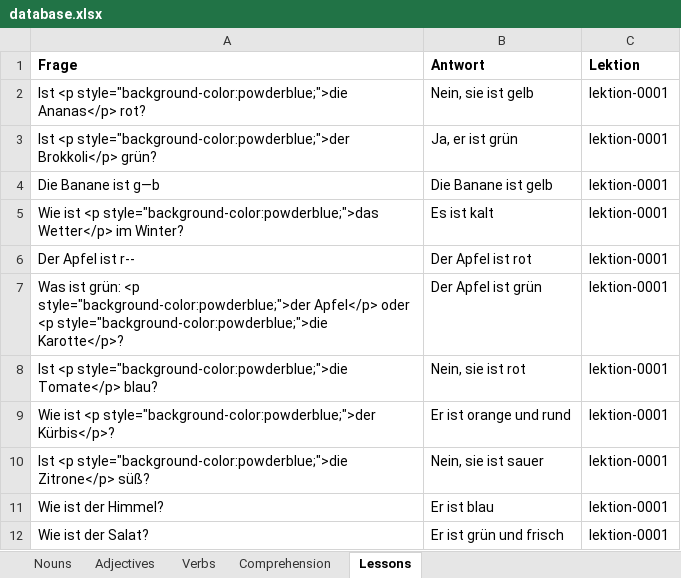
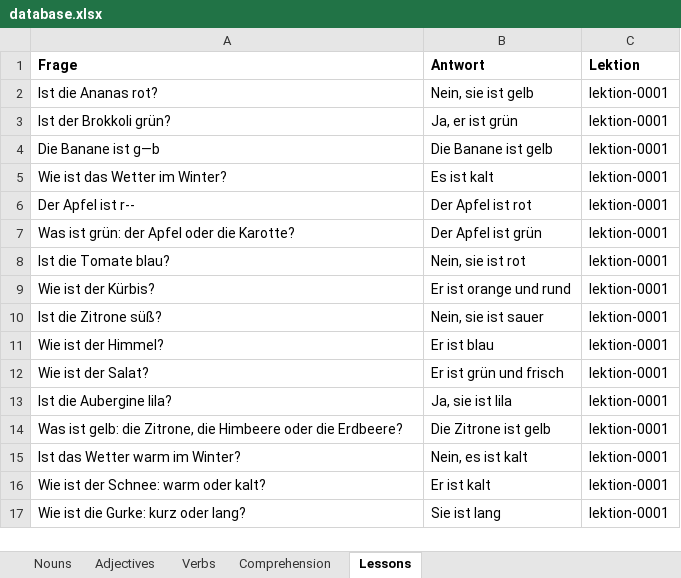
Before and after one commit to vfonsecad/upsilon-content, an Excel workbook: database.xlsx, sheet Lessons, drawn as a sheet; only a part is shown; the shorter side is filled out with more unchanged rows; values as stored, in another font and other column widths than the file's, no borders; the diff names each change by its address in the sheet, - before the commit and + after, or states it on an @@ line.

Commit message:
fixing lektion1 sentences

```diff
--- a/database.xlsx (sheet Lessons)
+++ b/database.xlsx (sheet Lessons)
-A2 (Frage): Ist <p style="background-color:powderblue;">die Ananas</p> rot?
+A2 (Frage): Ist die Ananas rot?
-A3 (Frage): Ist <p style="background-color:powderblue;">der Brokkoli</p> grün?
+A3 (Frage): Ist der Brokkoli grün?
-A5 (Frage): Wie ist <p style="background-color:powderblue;">das Wetter</p> im Winter?
+A5 (Frage): Wie ist das Wetter im Winter?
-A7 (Frage): …ist grün: <p style="background-color:powderblue;">der Apfel</p> oder <p style="background-color:powderblue;">die Karotte</p>?
+A7 (Frage): …ist grün: der Apfel oder die Karotte?
-A8 (Frage): Ist <p style="background-color:powderblue;">die Tomate</p> blau?
+A8 (Frage): Ist die Tomate blau?
-A9 (Frage): Wie ist <p style="background-color:powderblue;">der Kürbis</p>?
+A9 (Frage): Wie ist der Kürbis?
-A10 (Frage): Ist <p style="background-color:powderblue;">die Zitrone</p> süß?
+A10 (Frage): Ist die Zitrone süß?
```
Also changed, not shown: 1 other file.
